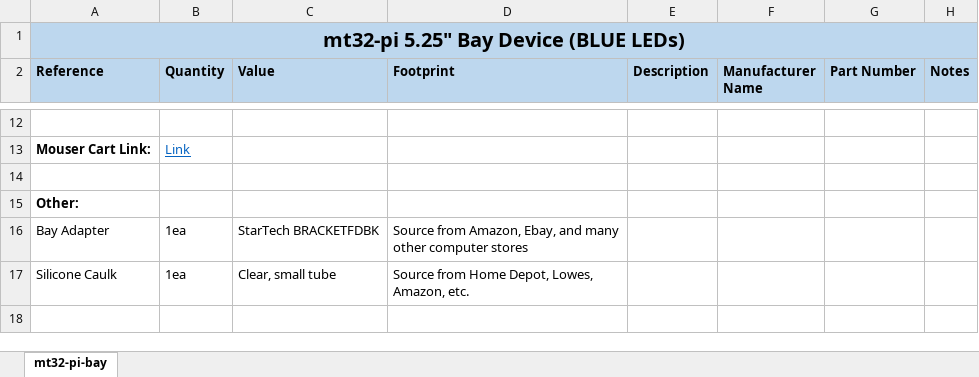
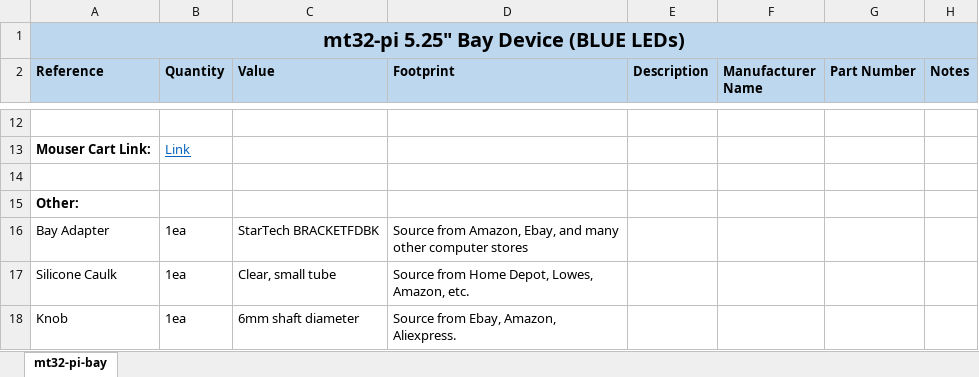
Before and after one commit to wiretap-retro/mt32-pi-bay, an Excel workbook: mt32-pi-bay/BOM.xlsx, sheet mt32-pi-bay, drawn as a sheet; only a part is shown, gaps mark what is left out; values as stored, in another font and other column widths than the file's, no borders; the diff names each change by its address in the sheet, - before the commit and + after, or states it on an @@ line.

Commit message:
Add files via upload

```diff
--- a/mt32-pi-bay/BOM.xlsx (sheet mt32-pi-bay)
+++ b/mt32-pi-bay/BOM.xlsx (sheet mt32-pi-bay)
+row 18: Knob | 1ea | 6mm shaft diameter | Source from Ebay, Amazon, Aliexpress.
```
